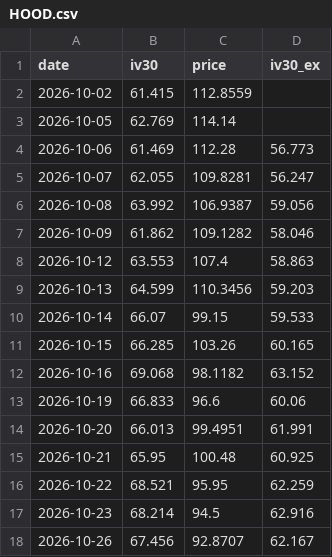
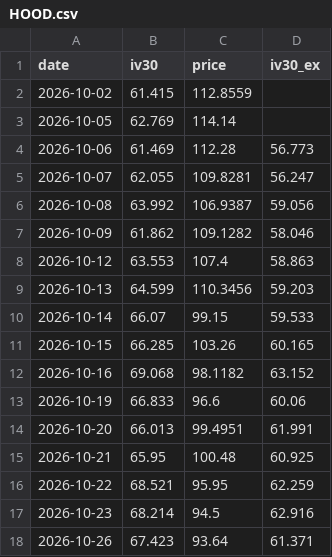
Before and after one commit to joellis7777/vol-wheel, a CSV file: data/iv_history/HOOD.csv, drawn as a sheet.

```diff
--- a/data/iv_history/HOOD.csv
+++ b/data/iv_history/HOOD.csv
@@ -17,2 +17,2 @@ date,iv30,price,iv30_ex
 2026-10-23,68.214,94.5,62.916
-2026-10-26,67.456,92.8707,62.167
+2026-10-26,67.423,93.64,61.371
```
Also changed, not shown: data/iv_history/AMZN.csv, data/iv_history/IBIT.csv, 11 other files.
